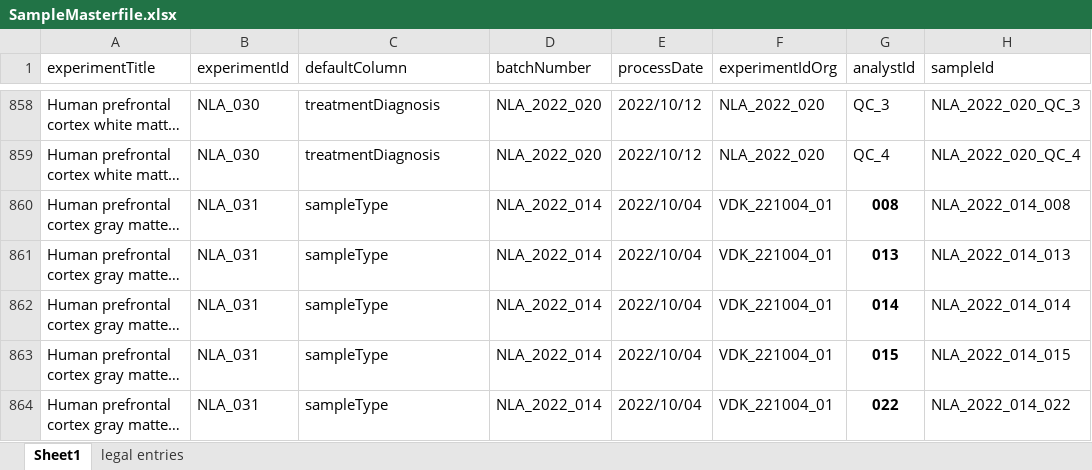
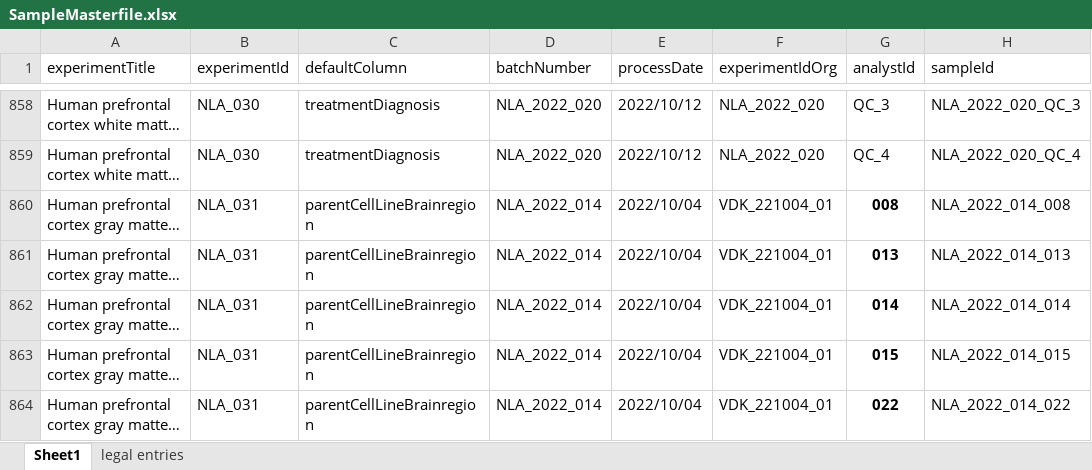
Before and after one commit to CPM-Metabolomics-Lipidomics/soda-light, an Excel workbook: data/Database/SampleMasterfile.xlsx, sheet Sheet1, drawn as a sheet; only a part is shown, gaps mark what is left out; long unchanged cells end in …; values as stored, in another font and other column widths than the file's, no borders; charts and pictures and conditional formats not drawn; the diff covers the shown part only; the diff names each change by its address in the sheet, - before the commit and + after, or states it on an @@ line.

Commit message:
Removed some unwanted spaces, set default column for NLA_031 to parentCellLineBrainregion.

```diff
--- a/data/Database/SampleMasterfile.xlsx (sheet Sheet1)
+++ b/data/Database/SampleMasterfile.xlsx (sheet Sheet1)
-C860:C864 (defaultColumn): sampleType
+C860:C864 (defaultColumn): parentCellLineBrainregion
```
Also changed, not shown: 34 edited cells and cell formats elsewhere in this sheet.
